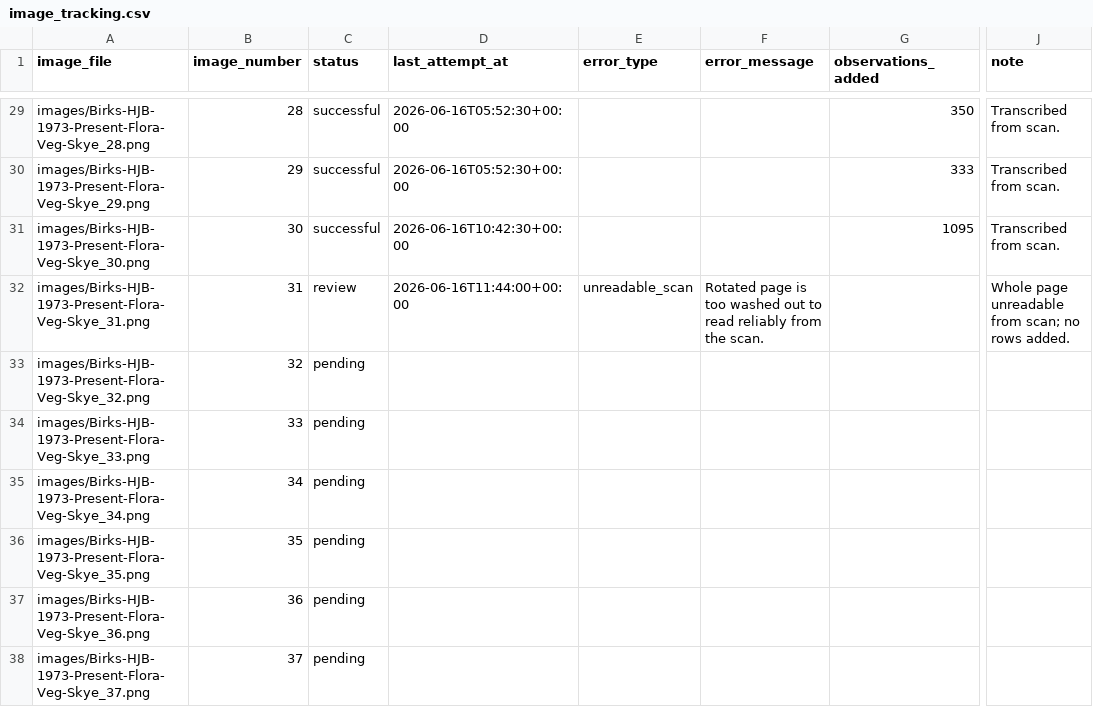
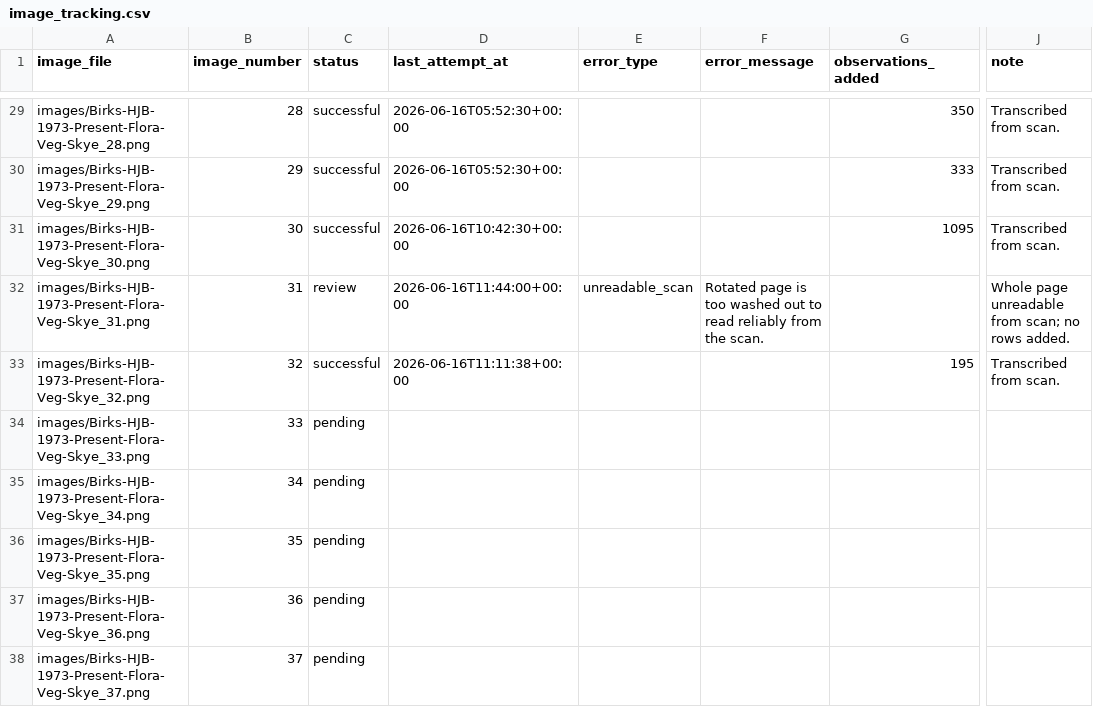
Before and after one commit to bhagyeshsagole/birks-1973-skye-veg-survey-sagole, a CSV file: output/image_tracking.csv, drawn as a sheet; only a part is shown, gaps mark what is left out; the diff names each change by its address in the sheet, - before the commit and + after, or states it on an @@ line.

Commit message:
Add transcribed Skye table rows for image 32

```diff
--- a/output/image_tracking.csv
+++ b/output/image_tracking.csv
-C33 (status): pending
+C33 (status): successful
-D33 (last_attempt_at): (empty)
+D33 (last_attempt_at): 2026-06-16T11:11:38+00:00
-G33 (observations_added): (empty)
+G33 (observations_added): 195
-J33 (note): (empty)
+J33 (note): Transcribed from scan.
```
Also changed, not shown: 2 other files.
